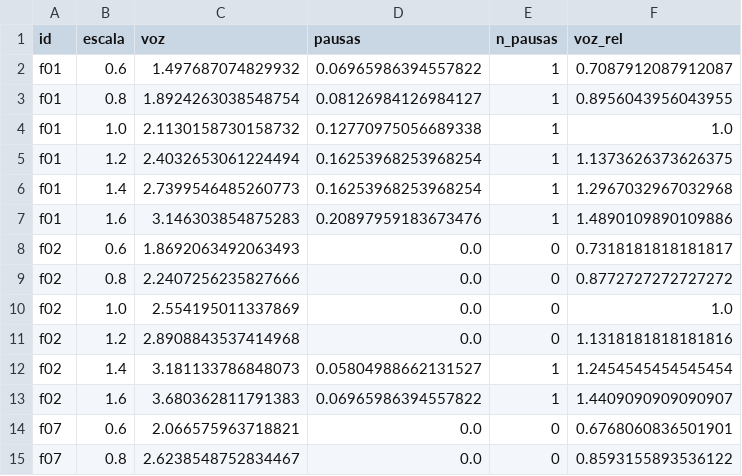
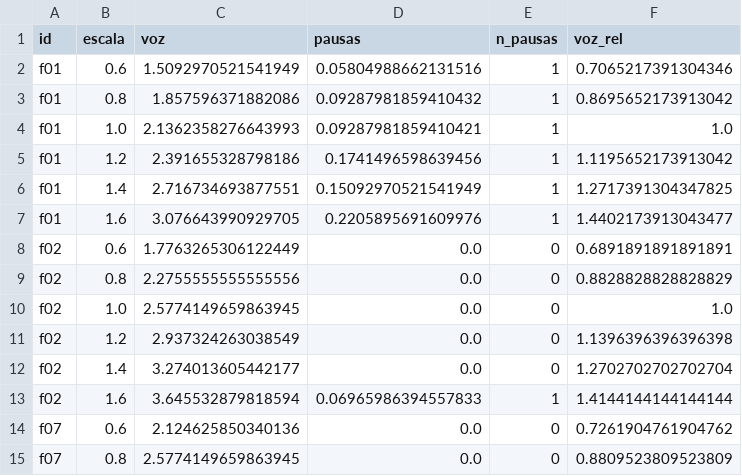
Before and after one commit to nmiryamn/repo-p1, a CSV file: resultados/velocidad_pausas.csv, drawn as a sheet; only a part is shown; the diff covers the shown part only.

```diff
--- a/resultados/velocidad_pausas.csv
+++ b/resultados/velocidad_pausas.csv
@@ -1,15 +1,15 @@
 id,escala,voz,pausas,n_pausas,voz_rel
-f01,0.6,1.497687074829932,0.06965986394557822,1,0.7087912087912087
-f01,0.8,1.8924263038548754,0.08126984126984127,1,0.8956043956043955
-f01,1.0,2.1130158730158732,0.12770975056689338,1,1.0
-f01,1.2,2.4032653061224494,0.16253968253968254,1,1.1373626373626375
-f01,1.4,2.7399546485260773,0.16253968253968254,1,1.2967032967032968
-f01,1.6,3.146303854875283,0.20897959183673476,1,1.4890109890109886
-f02,0.6,1.8692063492063493,0.0,0,0.7318181818181817
-f02,0.8,2.2407256235827666,0.0,0,0.8772727272727272
-f02,1.0,2.554195011337869,0.0,0,1.0
-f02,1.2,2.8908843537414968,0.0,0,1.1318181818181816
-f02,1.4,3.181133786848073,0.05804988662131527,1,1.2454545454545454
-f02,1.6,3.680362811791383,0.06965986394557822,1,1.4409090909090907
-f07,0.6,2.066575963718821,0.0,0,0.6768060836501901
-f07,0.8,2.6238548752834467,0.0,0,0.8593155893536122
+f01,0.6,1.5092970521541949,0.05804988662131516,1,0.7065217391304346
+f01,0.8,1.857596371882086,0.09287981859410432,1,0.8695652173913042
+f01,1.0,2.1362358276643993,0.09287981859410421,1,1.0
+f01,1.2,2.391655328798186,0.1741496598639456,1,1.1195652173913042
+f01,1.4,2.716734693877551,0.15092970521541949,1,1.2717391304347825
+f01,1.6,3.076643990929705,0.2205895691609976,1,1.4402173913043477
+f02,0.6,1.7763265306122449,0.0,0,0.6891891891891891
+f02,0.8,2.2755555555555556,0.0,0,0.8828828828828829
+f02,1.0,2.5774149659863945,0.0,0,1.0
+f02,1.2,2.937324263038549,0.0,0,1.1396396396396398
+f02,1.4,3.274013605442177,0.0,0,1.2702702702702704
+f02,1.6,3.645532879818594,0.06965986394557833,1,1.4144144144144144
+f07,0.6,2.124625850340136,0.0,0,0.7261904761904762
+f07,0.8,2.5774149659863945,0.0,0,0.8809523809523809
```
Also changed, not shown: 5 added rows, 5 removed rows and 34 edited cells elsewhere in this file, resultados/determinismo_resumen.csv, resultados/foco.csv, 32 other files.
